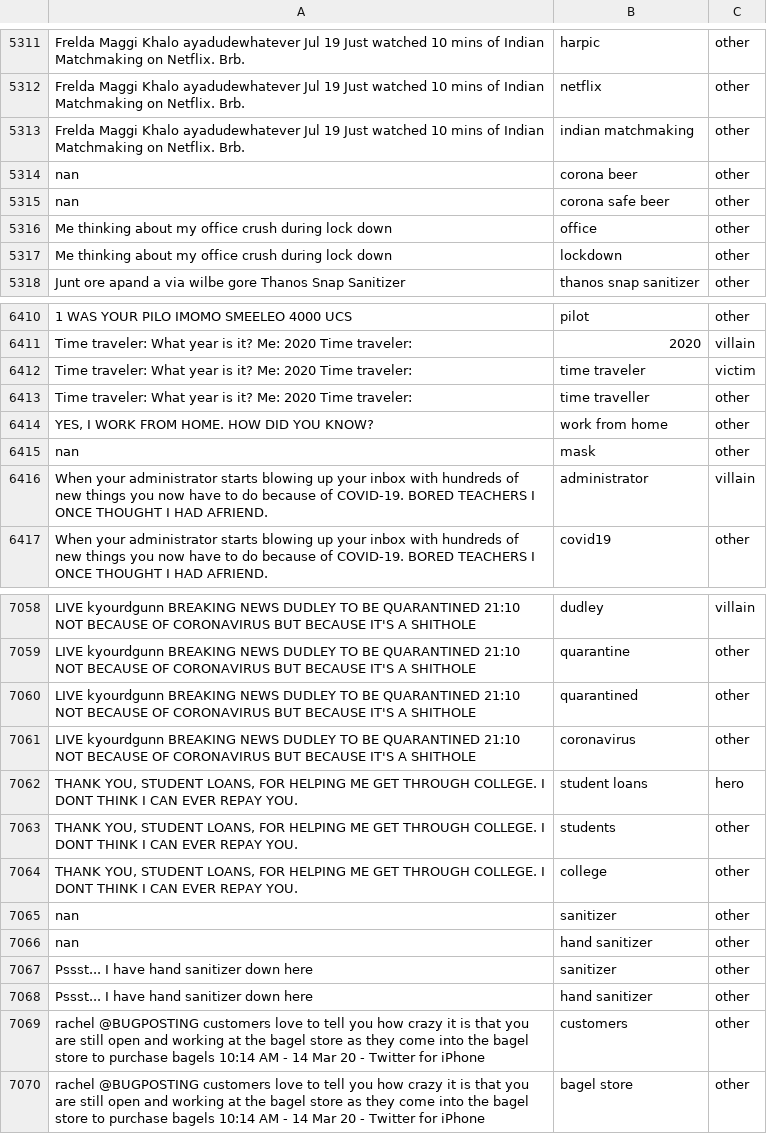
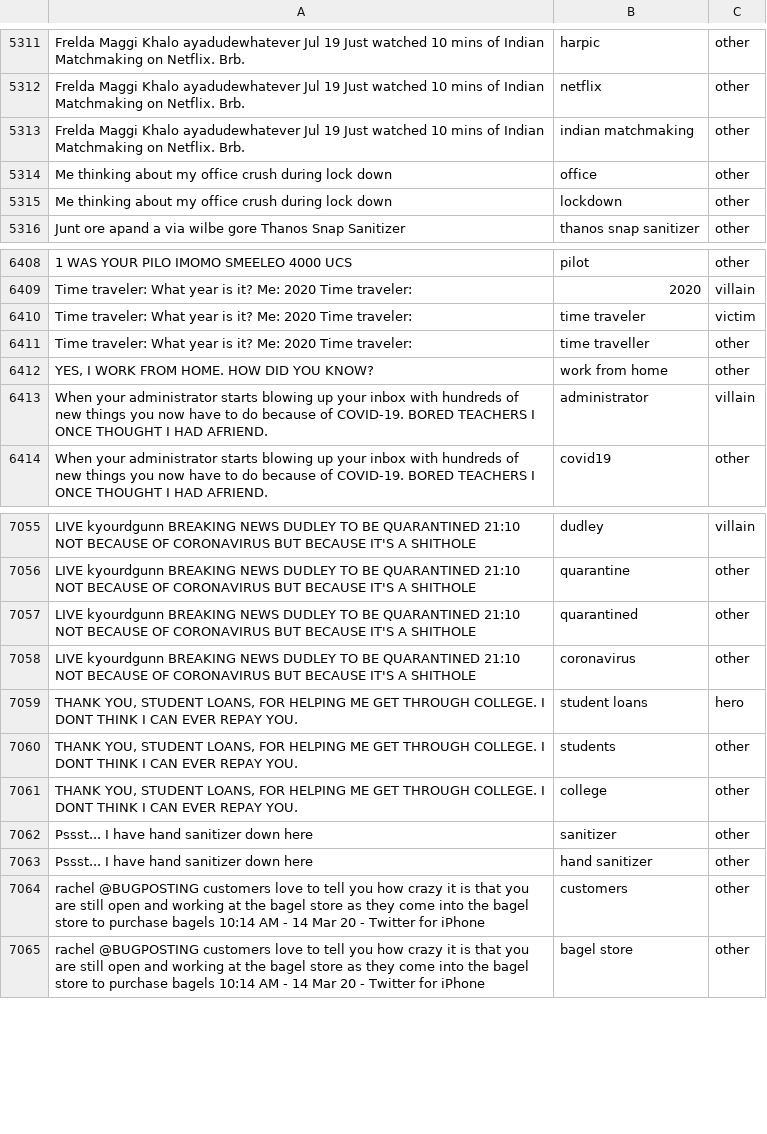
Before and after one commit to pranaydeeps/Loki, a CSV file: Scripts/final_data.csv, drawn as a sheet; only a part is shown, gaps mark what is left out; the diff names each change by its address in the sheet, - before the commit and + after, or states it on an @@ line.

```diff
--- a/Scripts/final_data.csv
+++ b/Scripts/final_data.csv
-row 5314: nan | corona beer | other
-row 5315: nan | corona safe beer | other
-row 6415: nan | mask | other
-row 7065: nan | sanitizer | other
-row 7066: nan | hand sanitizer | other
```
Also changed, not shown: Scripts/test_data.csv, 2 other files.
